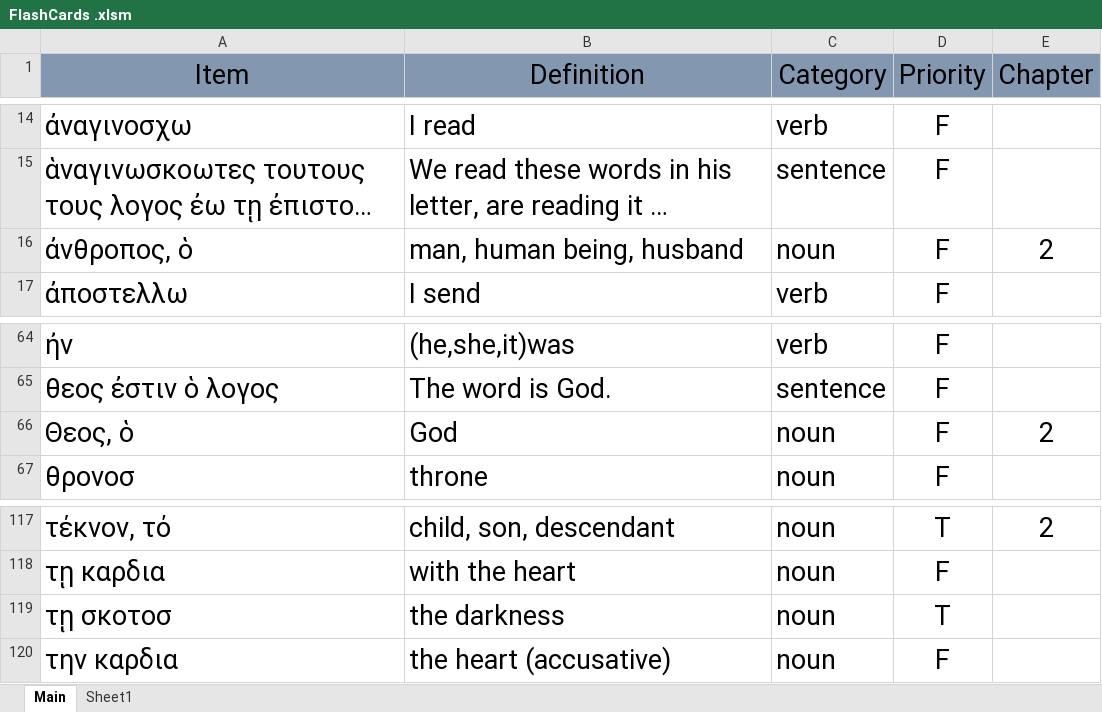
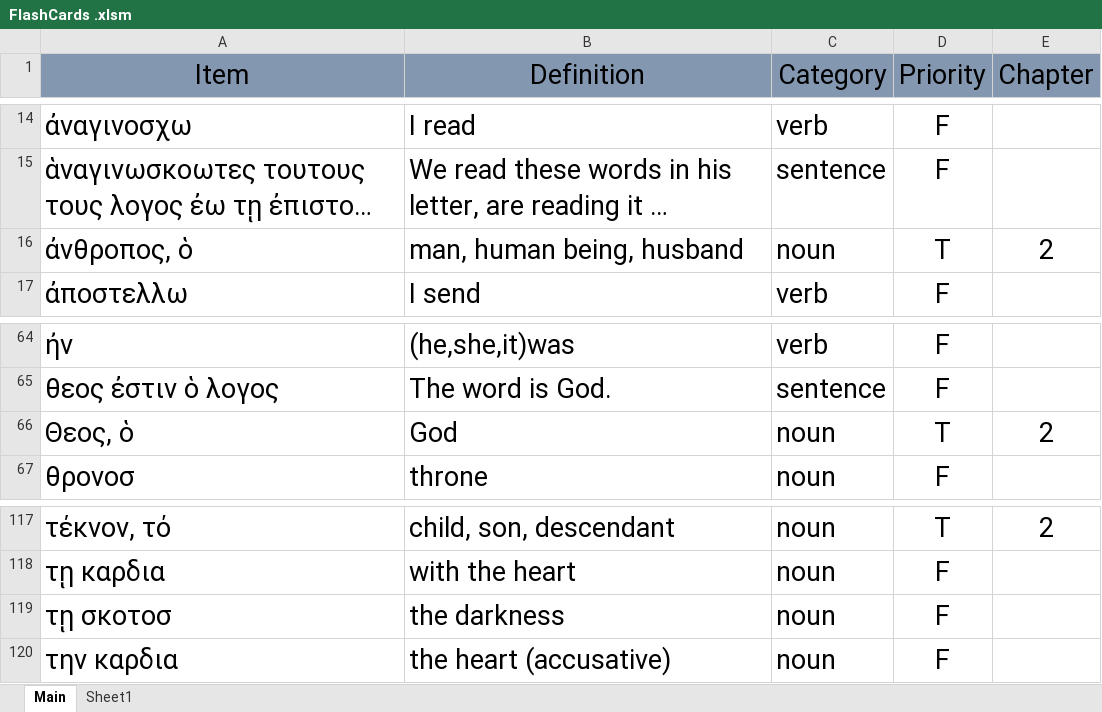
Before and after one commit to PeterSchmurr/Greek_Flashcards, an Excel workbook: FlashCards .xlsm, sheet Main, drawn as a sheet; only a part is shown, gaps mark what is left out; long unchanged cells end in …; values as stored, in another font and other column widths than the file's, no borders; the diff names each change by its address in the sheet, - before the commit and + after, or states it on an @@ line.

Commit message:
Updated CH2 vocab

```diff
--- a/FlashCards .xlsm (sheet Main)
+++ b/FlashCards .xlsm (sheet Main)
-D16 (Priority): F
+D16 (Priority): T
-D66 (Priority): F
+D66 (Priority): T
-D119 (Priority): T
+D119 (Priority): F
```
